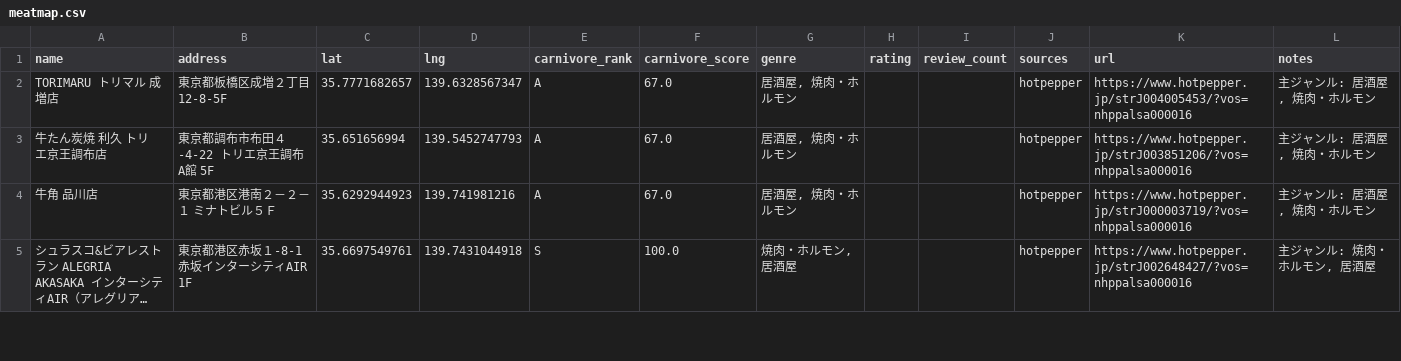
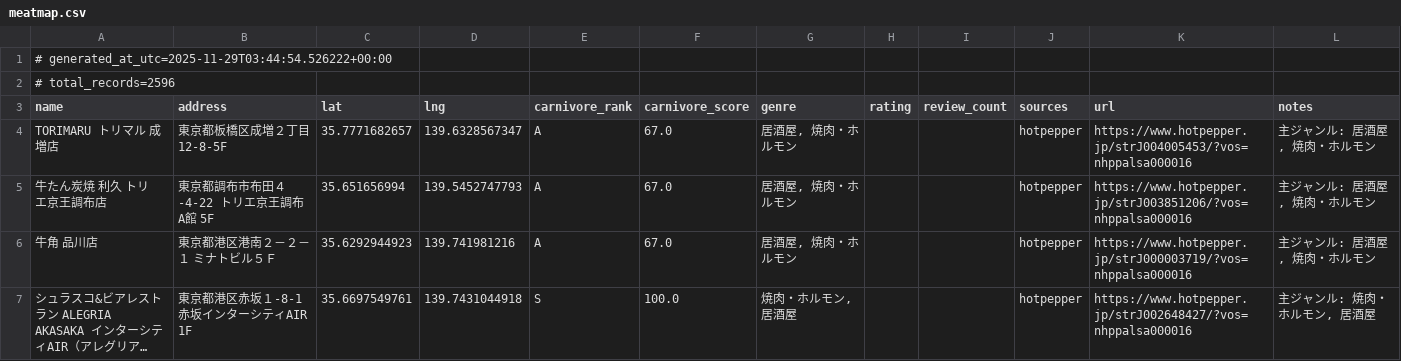
Before and after one commit to bboysakamotofuyumi-afk/meat_map, a CSV file: docs/output/meatmap.csv, drawn as a sheet; only a part is shown; long unchanged cells end in …; the diff names each change by its address in the sheet, - before the commit and + after, or states it on an @@ line.

```diff
--- a/docs/output/meatmap.csv
+++ b/docs/output/meatmap.csv
+row 1: # generated_at_utc=2025-11-29T03:44:54.526222+00:00
+row 2: # total_records=2596
```
Also changed, not shown: 2 other files.
